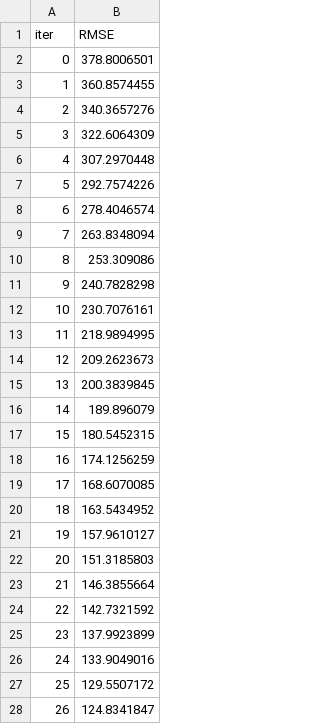
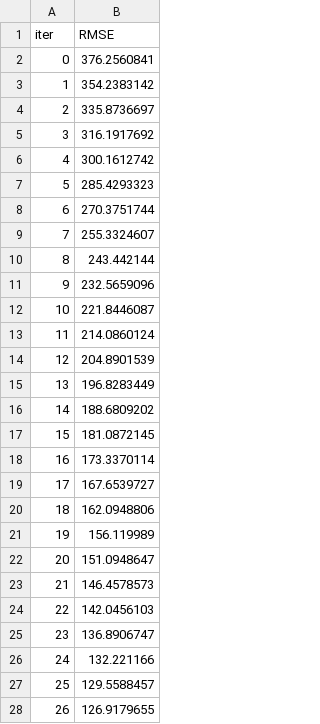
Before and after one commit to joquifer2/mlops_fleca_project, a TSV file: notebooks/catboost_info/learn_error.tsv, drawn as a sheet; only a part is shown; the diff covers the shown part only.

```diff
--- a/notebooks/catboost_info/learn_error.tsv
+++ b/notebooks/catboost_info/learn_error.tsv
@@ -1,28 +1,28 @@
 iter	RMSE
-0	378.8006501
-1	360.8574455
-2	340.3657276
-3	322.6064309
-4	307.2970448
-5	292.7574226
-6	278.4046574
-7	263.8348094
-8	253.309086
-9	240.7828298
-10	230.7076161
-11	218.9894995
-12	209.2623673
-13	200.3839845
-14	189.896079
-15	180.5452315
-16	174.1256259
-17	168.6070085
-18	163.5434952
-19	157.9610127
-20	151.3185803
-21	146.3855664
-22	142.7321592
-23	137.9923899
-24	133.9049016
-25	129.5507172
-26	124.8341847
+0	376.2560841
+1	354.2383142
+2	335.8736697
+3	316.1917692
+4	300.1612742
+5	285.4293323
+6	270.3751744
+7	255.3324607
+8	243.442144
+9	232.5659096
+10	221.8446087
+11	214.0860124
+12	204.8901539
+13	196.8283449
+14	188.6809202
+15	181.0872145
+16	173.3370114
+17	167.6539727
+18	162.0948806
+19	156.119989
+20	151.0948647
+21	146.4578573
+22	142.0456103
+23	136.8906747
+24	132.221166
+25	129.5588457
+26	126.9179655
```
Also changed, not shown: 73 edited cells elsewhere in this file, notebooks/catboost_info/time_left.tsv, 14 other files.
